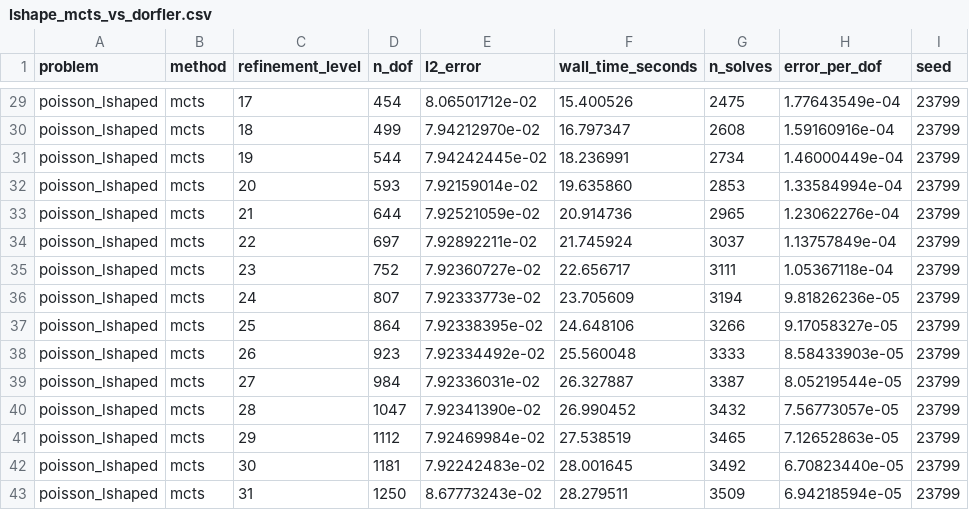
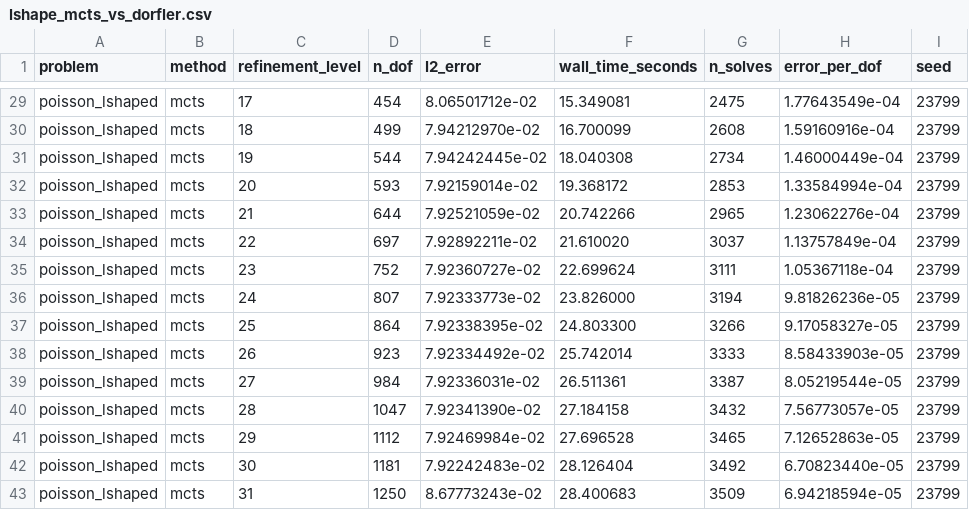
Before and after one commit to ianshank/AlphaGalerkin, a CSV file: results/lshape_mcts_vs_dorfler.csv, drawn as a sheet; only a part is shown, gaps mark what is left out; the diff covers the shown part only; the diff names each change by its address in the sheet, - before the commit and + after, or states it on an @@ line.

```diff
--- a/results/lshape_mcts_vs_dorfler.csv
+++ b/results/lshape_mcts_vs_dorfler.csv
-F29 (wall_time_seconds): 15.400526
+F29 (wall_time_seconds): 15.349081
-F30 (wall_time_seconds): 16.797347
+F30 (wall_time_seconds): 16.700099
-F31 (wall_time_seconds): 18.236991
+F31 (wall_time_seconds): 18.040308
-F32 (wall_time_seconds): 19.635860
+F32 (wall_time_seconds): 19.368172
-F33 (wall_time_seconds): 20.914736
+F33 (wall_time_seconds): 20.742266
-F34 (wall_time_seconds): 21.745924
+F34 (wall_time_seconds): 21.610020
-F35 (wall_time_seconds): 22.656717
+F35 (wall_time_seconds): 22.699624
-F36 (wall_time_seconds): 23.705609
+F36 (wall_time_seconds): 23.826000
-F37 (wall_time_seconds): 24.648106
+F37 (wall_time_seconds): 24.803300
-F38 (wall_time_seconds): 25.560048
+F38 (wall_time_seconds): 25.742014
-F39 (wall_time_seconds): 26.327887
+F39 (wall_time_seconds): 26.511361
-F40 (wall_time_seconds): 26.990452
+F40 (wall_time_seconds): 27.184158
-F41 (wall_time_seconds): 27.538519
+F41 (wall_time_seconds): 27.696528
-F42 (wall_time_seconds): 28.001645
+F42 (wall_time_seconds): 28.126404
-F43 (wall_time_seconds): 28.279511
+F43 (wall_time_seconds): 28.400683
```
Also changed, not shown: 27 edited cells elsewhere in this file, 4 other files.
